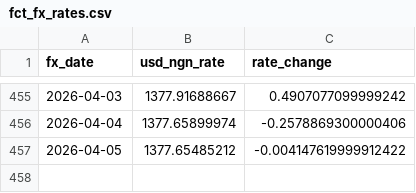
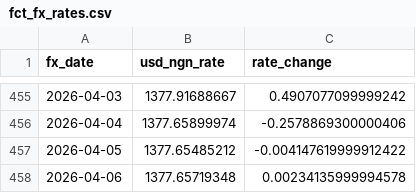
Before and after one commit to daniel-adebayo/crypto-market-signals, a CSV file: data/fct_fx_rates.csv, drawn as a sheet; only a part is shown, gaps mark what is left out; the diff names each change by its address in the sheet, - before the commit and + after, or states it on an @@ line.

```diff
--- a/data/fct_fx_rates.csv
+++ b/data/fct_fx_rates.csv
+row 458: 2026-04-06 | 1377.65719348 | 0.00234135999994578
```
